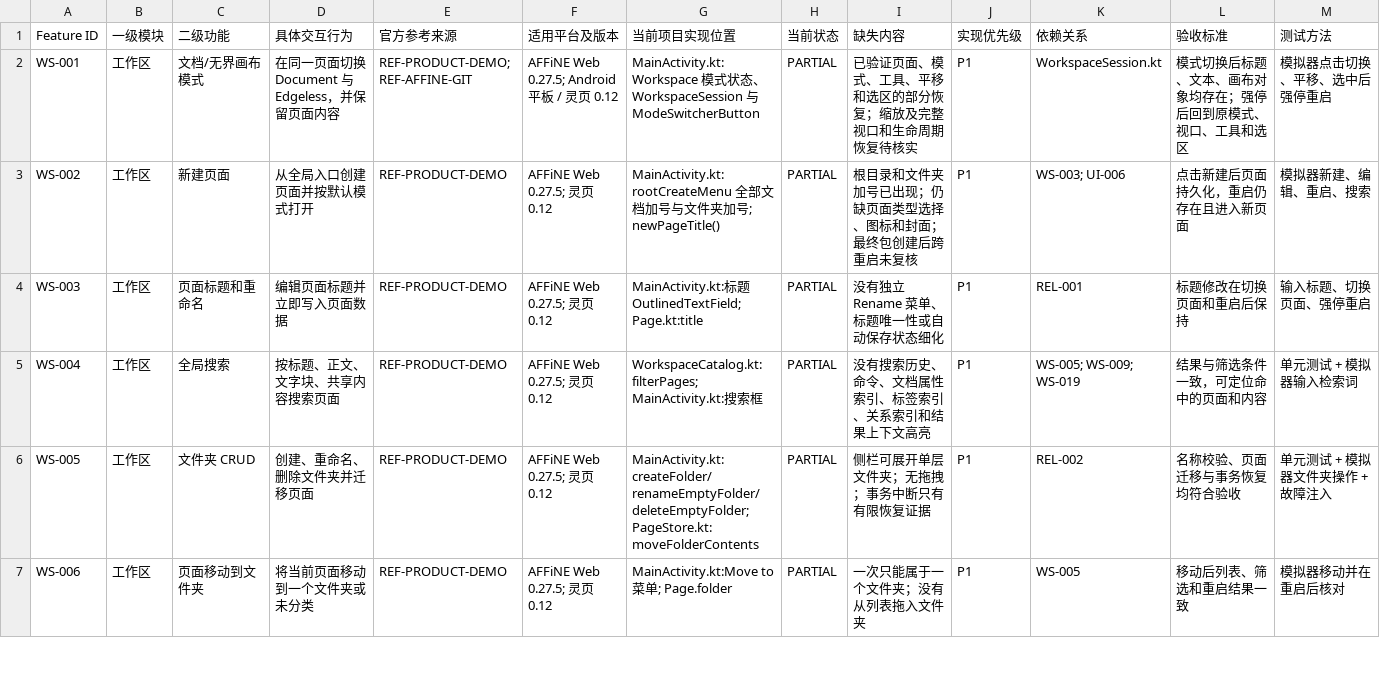
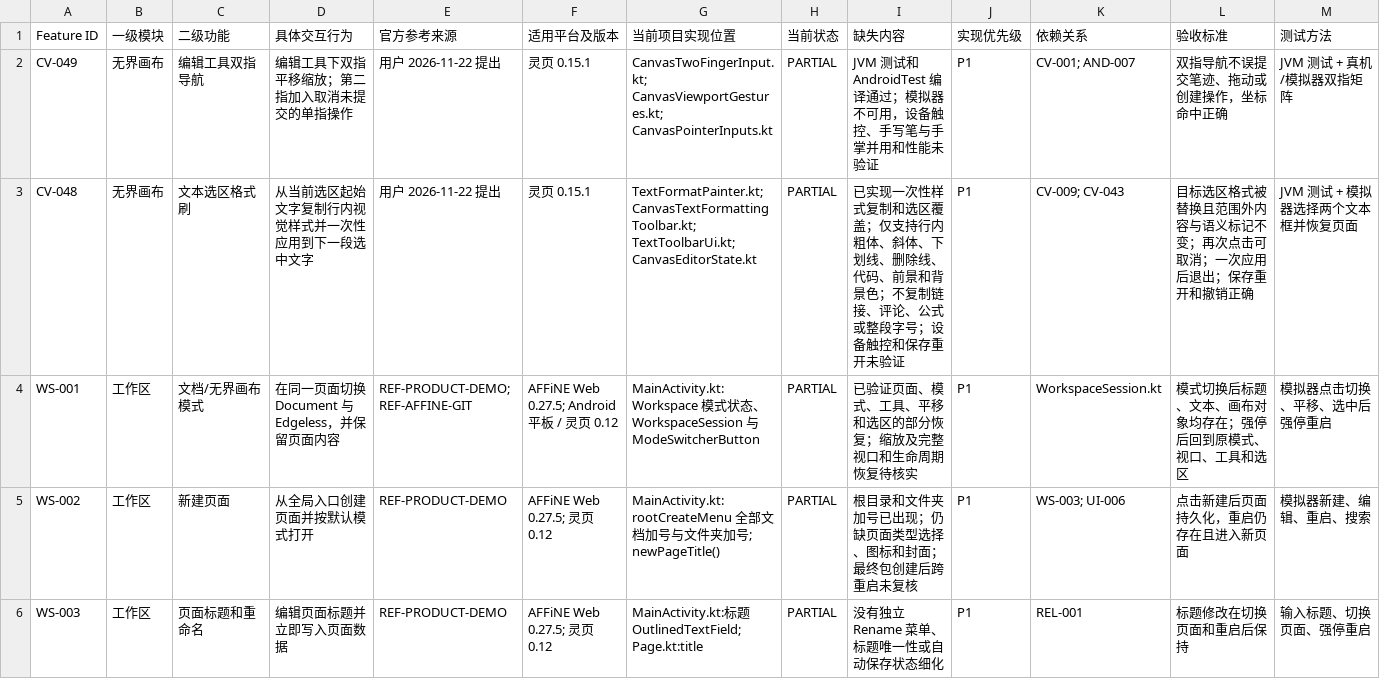
Before and after one commit to xyl-kong/lingye, a CSV file: tablet-workspace/docs/affine-audit/FEATURE_MATRIX.csv, drawn as a sheet; only a part is shown; the shorter side is filled out with more unchanged rows; rows hold the shown columns only; the diff names each change by its address in the sheet, - before the commit and + after, or states it on an @@ line.

```diff
--- a/tablet-workspace/docs/affine-audit/FEATURE_MATRIX.csv
+++ b/tablet-workspace/docs/affine-audit/FEATURE_MATRIX.csv
+row 2: CV-049 | 无界画布 | 编辑工具双指导航 | 编辑工具下双指平移缩放；第二指加入取消未提交的单指操作 | 用户 2026-11-22 提出 | 灵页 0.15.1 | CanvasTwoFingerInput.kt; CanvasViewportGestures.kt; CanvasPointerInputs.kt | PARTIAL | JVM 测试和 AndroidTest 编译通过；模拟器不可用，设备触控、手写笔与手掌并用和性能未验证 | P1 | CV-001; AND-007 | 双指导航不误提交笔迹、拖动或创建操作，坐标命中正确 | JVM 测试 + 真机/模拟器双指矩阵
+row 3: CV-048 | 无界画布 | 文本选区格式刷 | 从当前选区起始文字复制行内视觉样式并一次性应用到下一段选中文字 | 用户 2026-11-22 提出 | 灵页 0.15.1 | TextFormatPainter.kt; CanvasTextFormattingToolbar.kt; TextToolbarUi.kt; CanvasEditorState.kt | PARTIAL | 已实现一次性样式复制和选区覆盖；仅支持行内粗体、斜体、下划线、删除线、代码、前景和背景色；不复制链接、评论、公式或整段字号；设备触控和保存重开未验证 | P1 | CV-009; CV-043 | 目标选区格式被替换且范围外内容与语义标记不变；再次点击可取消；一次应用后退出；保存重开和撤销正确 | JVM 测试 + 模拟器选择两个文本框并恢复页面
```
Also changed, not shown: 19 other files.
